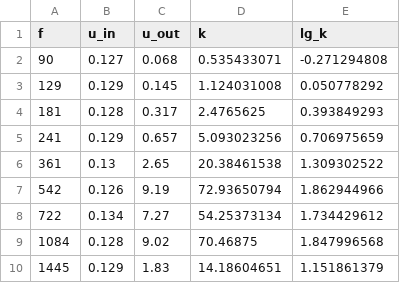
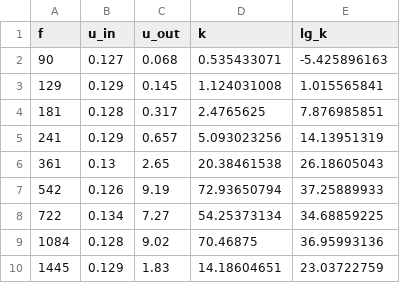
Before and after one commit to lamtev/electro-labs, a CSV file: lab10/data/both.csv, drawn as a sheet.

```diff
--- a/lab10/data/both.csv
+++ b/lab10/data/both.csv
@@ -1,10 +1,10 @@
 f,u_in,u_out,k,lg_k
-90,0.127,0.068,0.535433071,-0.271294808
-129,0.129,0.145,1.124031008,0.050778292
-181,0.128,0.317,2.4765625,0.393849293
-241,0.129,0.657,5.093023256,0.706975659
-361,0.13,2.65,20.38461538,1.309302522
-542,0.126,9.19,72.93650794,1.862944966
-722,0.134,7.27,54.25373134,1.734429612
-1084,0.128,9.02,70.46875,1.847996568
-1445,0.129,1.83,14.18604651,1.151861379
+90,0.127,0.068,0.535433071,-5.425896163
+129,0.129,0.145,1.124031008,1.015565841
+181,0.128,0.317,2.4765625,7.876985851
+241,0.129,0.657,5.093023256,14.13951319
+361,0.13,2.65,20.38461538,26.18605043
+542,0.126,9.19,72.93650794,37.25889933
+722,0.134,7.27,54.25373134,34.68859225
+1084,0.128,9.02,70.46875,36.95993136
+1445,0.129,1.83,14.18604651,23.03722759
```
Also changed, not shown: lab10/data/first.csv, lab10/data/second.csv, 3 other files.
